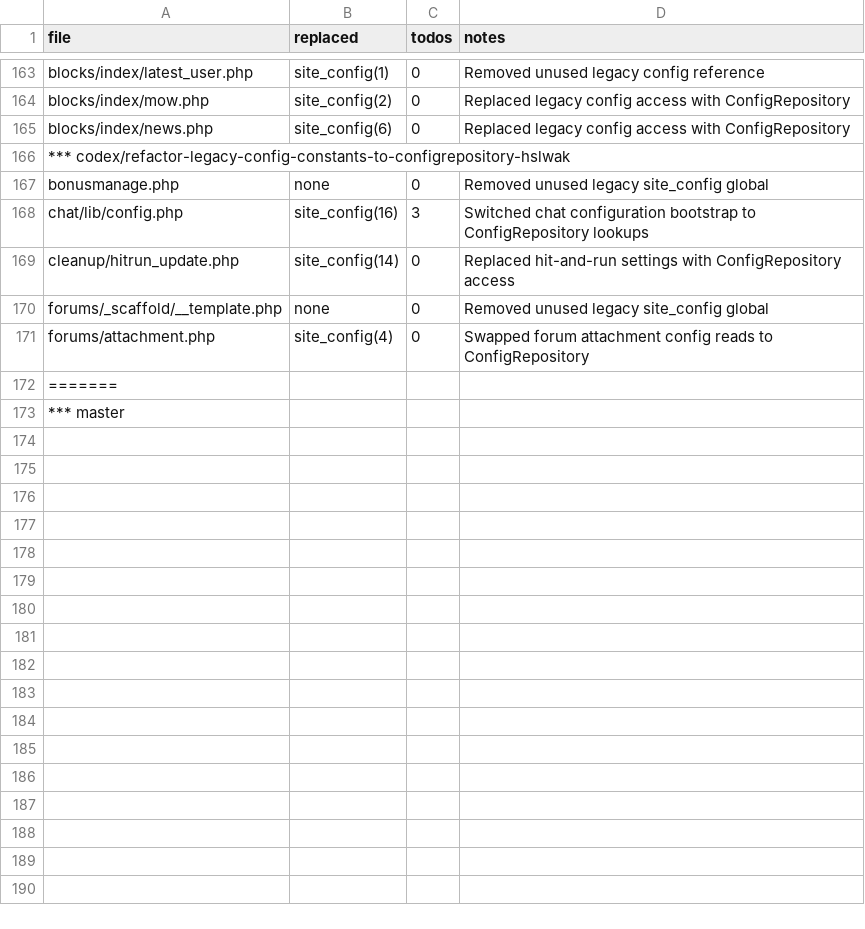
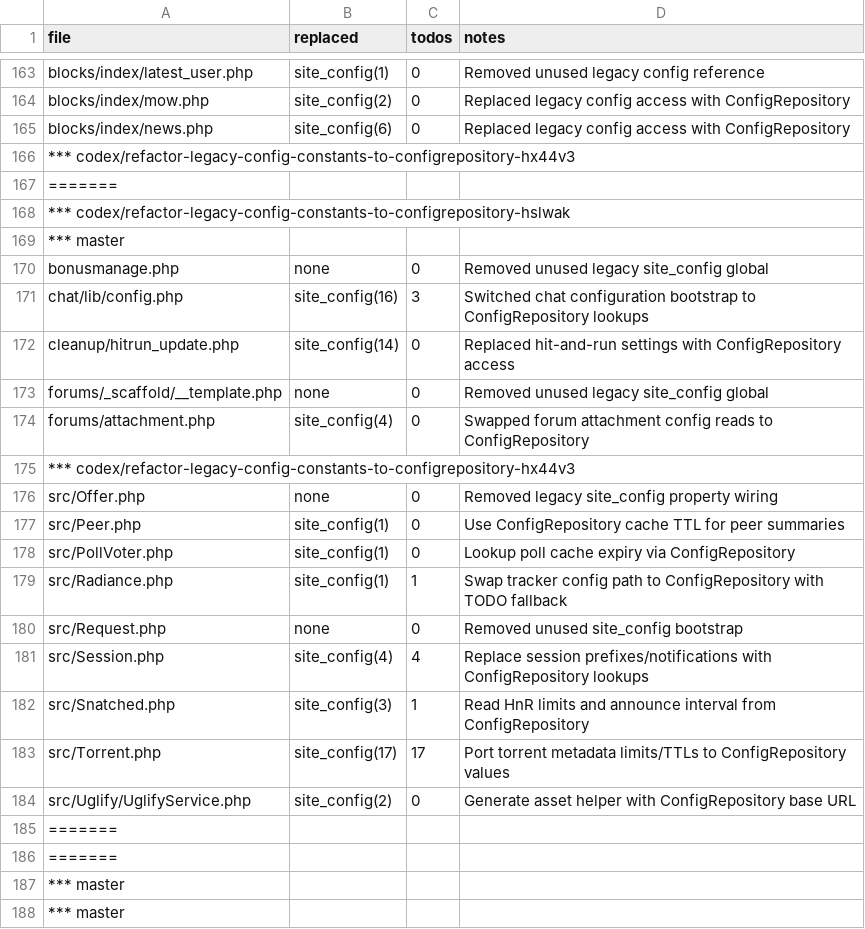
Before and after one commit to trackerone/Pu-239, a CSV file: tools/configrepo_rollout_report.csv, drawn as a sheet; only a part is shown, gaps mark what is left out; the diff names each change by its address in the sheet, - before the commit and + after, or states it on an @@ line.

Commit message:
refactor: replace legacy constants/$site_config → ConfigRepository (batch offset=210) (#143)

```diff
--- a/tools/configrepo_rollout_report.csv
+++ b/tools/configrepo_rollout_report.csv
+row 166: *** codex/refactor-legacy-config-constants-to-configrepository-hx44v3
+row 167: =======
+row 169: *** master
+row 175: *** codex/refactor-legacy-config-constants-to-configrepository-hx44v3
+row 176: src/Offer.php | none | 0 | Removed legacy site_config property wiring
+row 177: src/Peer.php | site_config(1) | 0 | Use ConfigRepository cache TTL for peer summaries
+row 178: src/PollVoter.php | site_config(1) | 0 | Lookup poll cache expiry via ConfigRepository
+row 179: src/Radiance.php | site_config(1) | 1 | Swap tracker config path to ConfigRepository with TODO fallback
+row 180: src/Request.php | none | 0 | Removed unused site_config bootstrap
+row 181: src/Session.php | site_config(4) | 4 | Replace session prefixes/notifications with ConfigRepository lookups
+row 182: src/Snatched.php | site_config(3) | 1 | Read HnR limits and announce interval from ConfigRepository
+row 183: src/Torrent.php | site_config(17) | 17 | Port torrent metadata limits/TTLs to ConfigRepository values
+row 184: src/Uglify/UglifyService.php | site_config(2) | 0 | Generate asset helper with ConfigRepository base URL
+row 186: =======
+row 187: *** master
```
Also changed, not shown: 12 other files.
